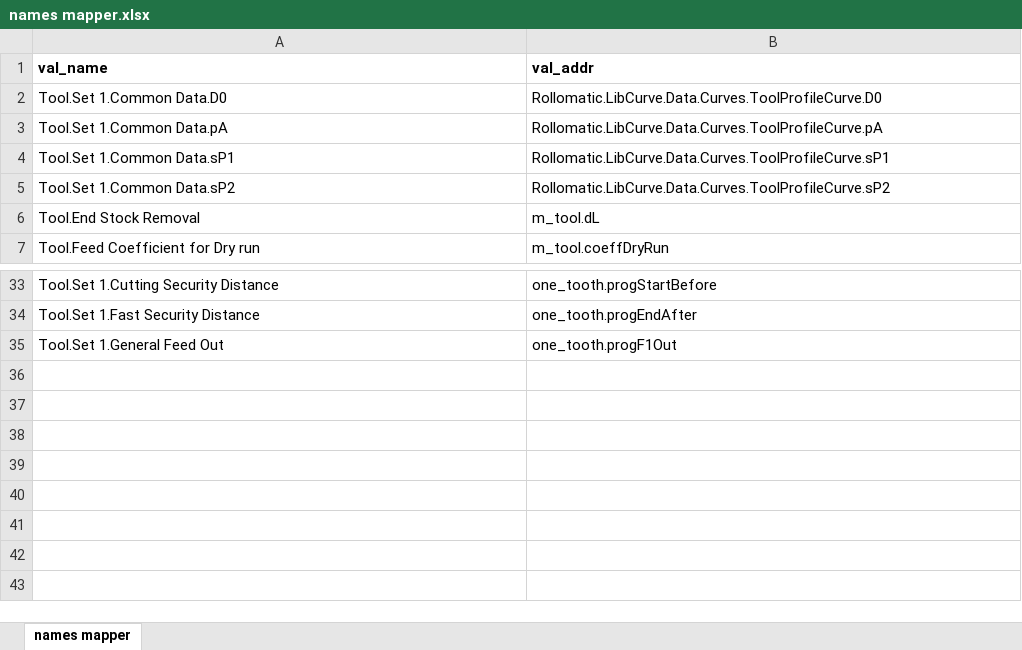
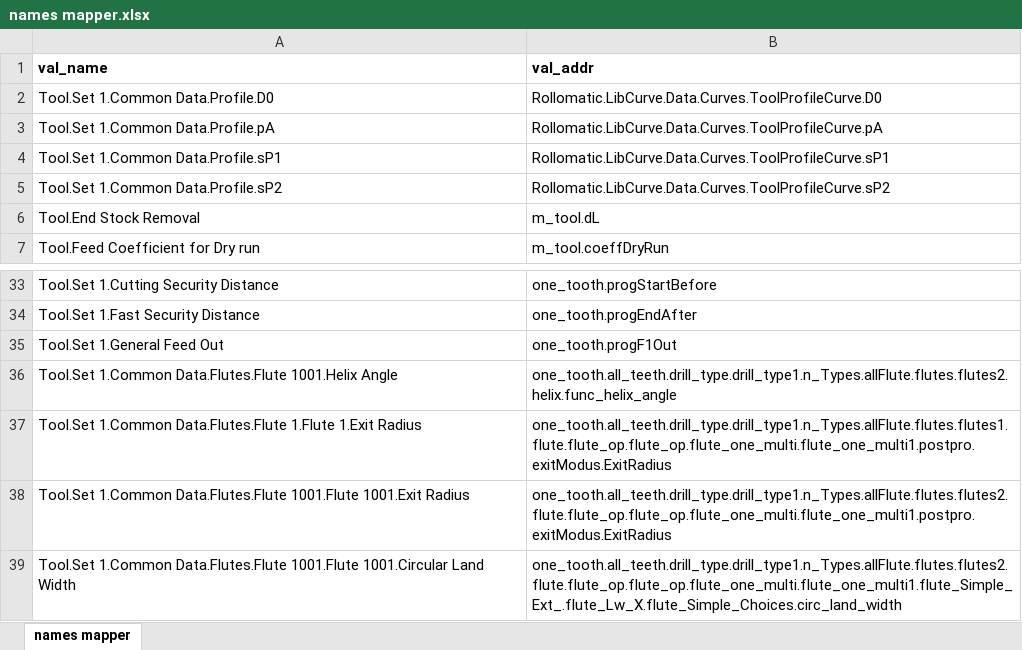
Before and after one commit to alessandro-guglielmina/autoprogram_old, an Excel workbook: autoprogram/openvgp/names mapper.xlsx, sheet names mapper, drawn as a sheet; only a part is shown, gaps mark what is left out; values as stored, in another font and other column widths than the file's, no borders; conditional formats not drawn; the diff names each change by its address in the sheet, - before the commit and + after, or states it on an @@ line.

Commit message:
scale_tool changed

```diff
--- a/autoprogram/openvgp/names mapper.xlsx (sheet names mapper)
+++ b/autoprogram/openvgp/names mapper.xlsx (sheet names mapper)
-A2 (val_name): Tool.Set 1.Common Data.D0
+A2 (val_name): Tool.Set 1.Common Data.Profile.D0
-A3 (val_name): Tool.Set 1.Common Data.pA
+A3 (val_name): Tool.Set 1.Common Data.Profile.pA
-A4 (val_name): Tool.Set 1.Common Data.sP1
+A4 (val_name): Tool.Set 1.Common Data.Profile.sP1
-A5 (val_name): Tool.Set 1.Common Data.sP2
+A5 (val_name): Tool.Set 1.Common Data.Profile.sP2
+row 36: Tool.Set 1.Common Data.Flutes.Flute 1001.Helix Angle | one_tooth.all_teeth.drill_type.drill_type1.n_Types.allFlute.flutes.flutes2.helix.func_helix_angle
+row 37: Tool.Set 1.Common Data.Flutes.Flute 1.Flute 1.Exit Radius | one_tooth.all_teeth.drill_type.drill_type1.n_Types.allFlute.flutes.flutes1.flute.flute_op.flute_op.flute_one_multi.flute_one_multi1.postpro.exitModus.ExitRadius
+row 38: Tool.Set 1.Common Data.Flutes.Flute 1001.Flute 1001.Exit Radius | one_tooth.all_teeth.drill_type.drill_type1.n_Types.allFlute.flutes.flutes2.flute.flute_op.flute_op.flute_one_multi.flute_one_multi1.postpro.exitModus.ExitRadius
+row 39: Tool.Set 1.Common Data.Flutes.Flute 1001.Flute 1001.Circular Land Width | one_tooth.all_teeth.drill_type.drill_type1.n_Types.allFlute.flutes.flutes2.flute.flute_op.flute_op.flute_one_multi.flute_one_multi1.flute_Simple_Ext_.flute_Lw_X.flute_Simple_Choices.circ_land_width
```
Also changed, not shown: 4 other files.
